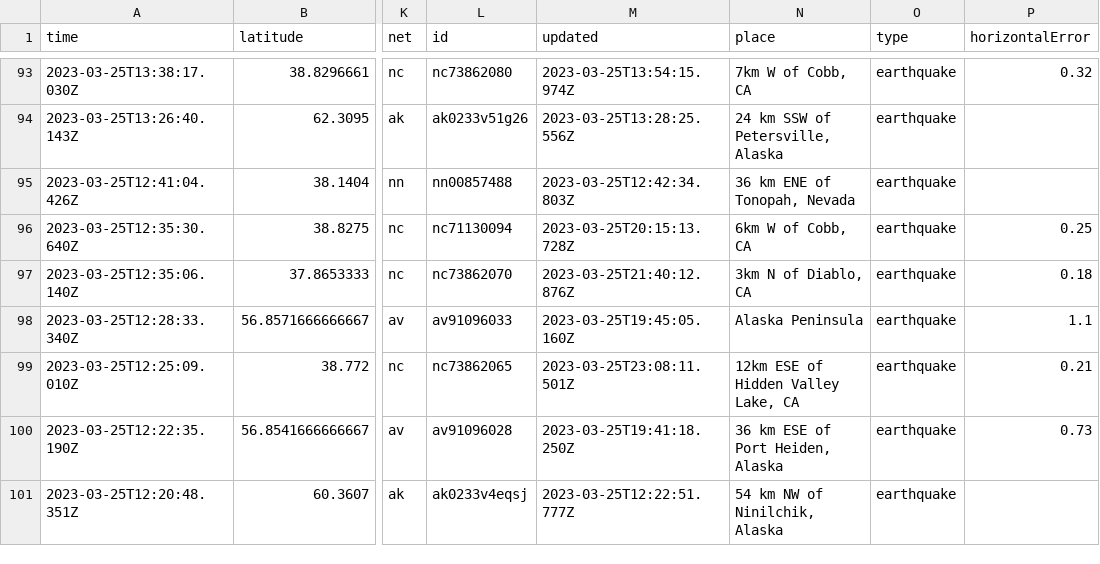
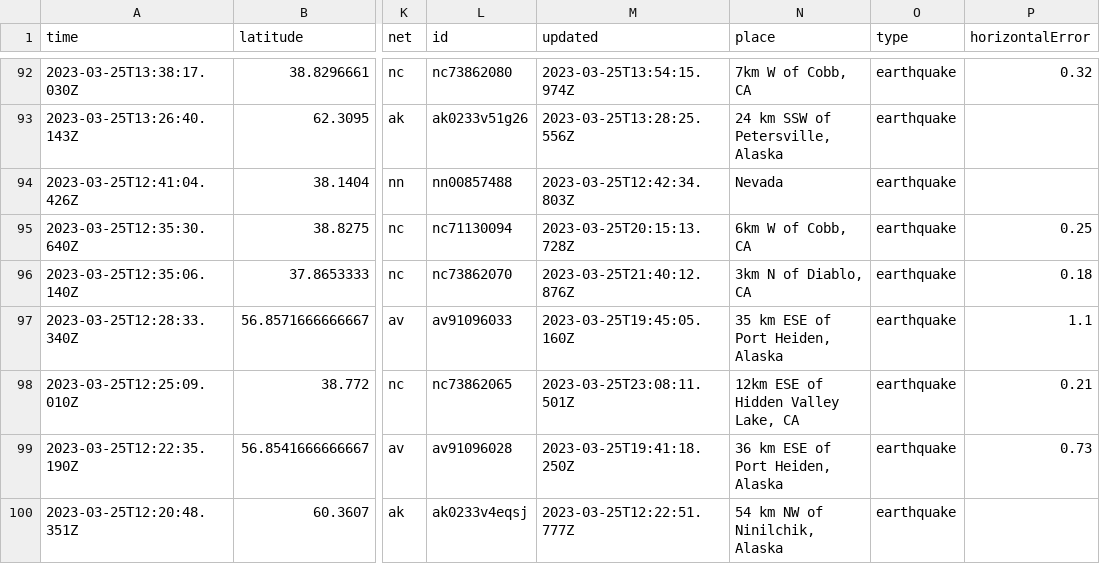
Before and after one commit to mattrehbein/nicar22-github-actions, a CSV file: usgs_current.csv, drawn as a sheet; only a part is shown, gaps mark what is left out; addresses are those after the commit; the diff covers the shown part only; the diff names each change by its address in the sheet, - before the commit and + after, or states it on an @@ line.

```diff
--- a/usgs_current.csv
+++ b/usgs_current.csv
-N94 (place): 36 km ENE of Tonopah, Nevada
+N94 (place): Nevada
-N97 (place): Alaska Peninsula
+N97 (place): 35 km ESE of Port Heiden, Alaska
```
Also changed, not shown: 3 removed rows and 26 edited cells elsewhere in this file.
